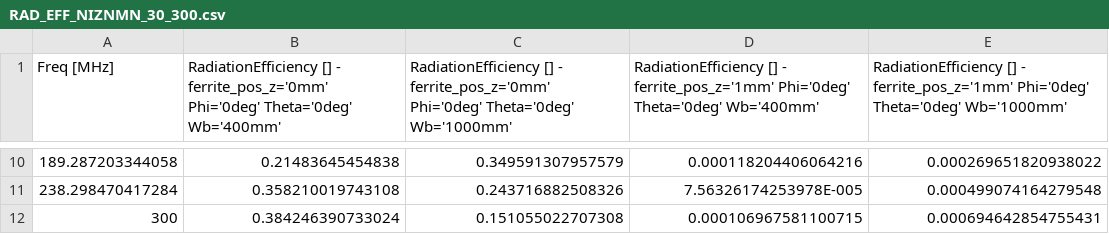
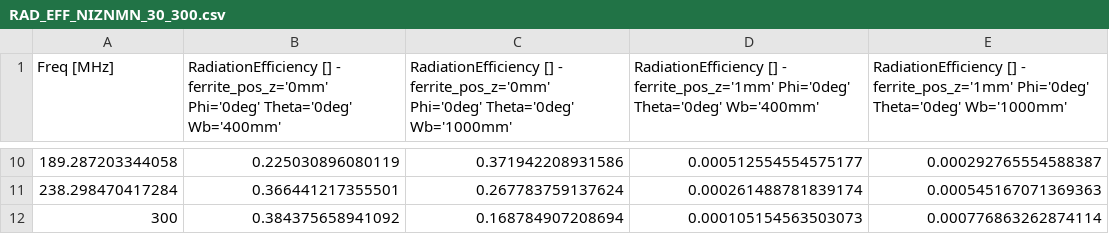
Before and after one commit to nsluhrs/HFSS_PLOT, a CSV file: NIZNMN/RAD_EFF_NIZNMN_30_300.csv, drawn as a sheet; only a part is shown, gaps mark what is left out; the diff covers the shown part only.

Commit message:
2mm variation data

```diff
--- a/NIZNMN/RAD_EFF_NIZNMN_30_300.csv
+++ b/NIZNMN/RAD_EFF_NIZNMN_30_300.csv
@@ -10,3 +10,3 @@
-189.287203344058,0.21483645454838,0.349591307957579,0.000118204406064216,0.000269651820938022
-238.298470417284,0.358210019743108,0.243716882508326,7.56326174253978E-005,0.000499074164279548
-300,0.384246390733024,0.151055022707308,0.000106967581100715,0.000694642854755431
+189.287203344058,0.225030896080119,0.371942208931586,0.000512554554575177,0.000292765554588387
+238.298470417284,0.366441217355501,0.267783759137624,0.000261488781839174,0.000545167071369363
+300,0.384375658941092,0.168784907208694,0.000105154563503073,0.000776863262874114
```
Also changed, not shown: 32 edited cells elsewhere in this file, CO2Z/RAD_EFF_CO2Z_30_300.csv, CO2Z/S11_CO2Z_30_300.csv, 9 other files.
